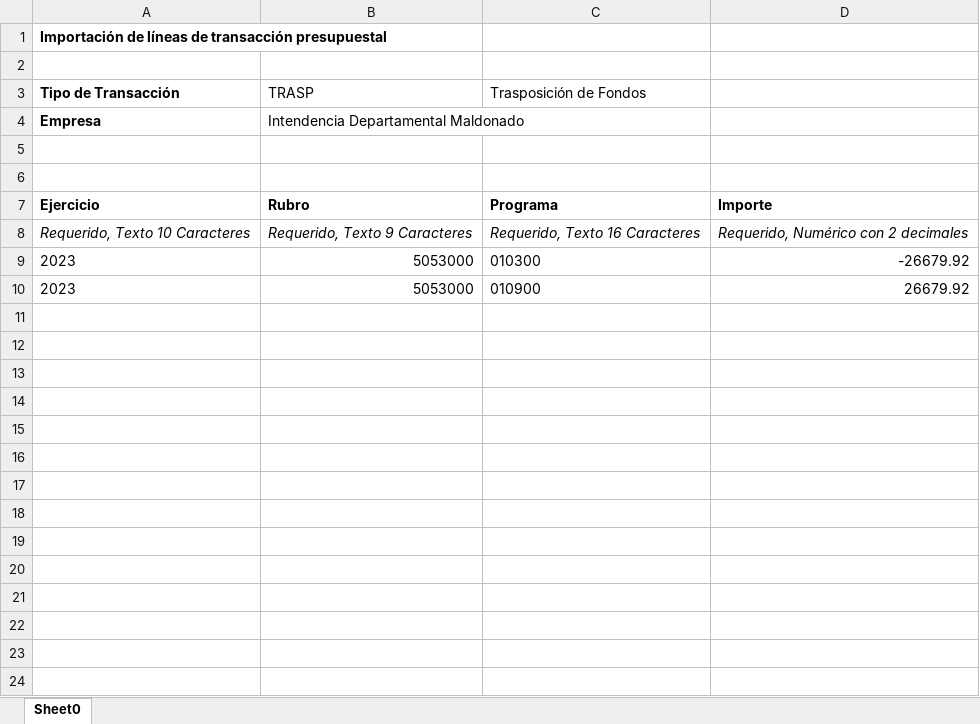
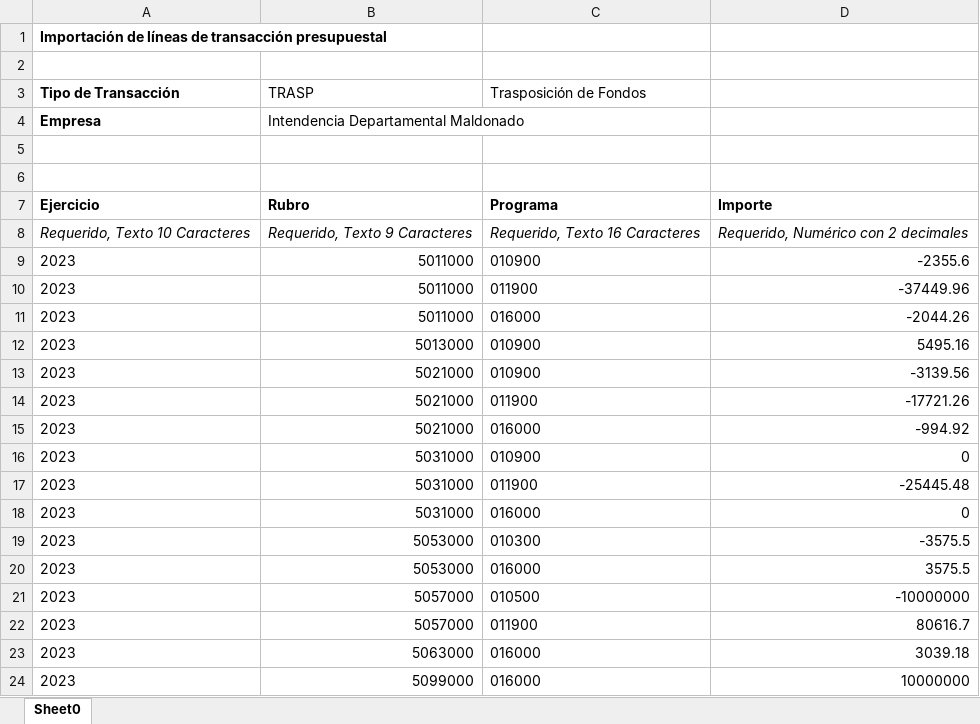
Before and after one commit to lscasso/apps-python, an Excel workbook: app/trasposiciones/download/ATrasponer.xlsx, sheet Sheet0, drawn as a sheet; values as stored, in another font and other column widths than the file's, no borders; addresses are those after the commit; the diff names each change by its address in the sheet, - before the commit and + after, or states it on an @@ line.

Commit message:
traspociones

```diff
--- a/app/trasposiciones/download/ATrasponer.xlsx (sheet Sheet0)
+++ b/app/trasposiciones/download/ATrasponer.xlsx (sheet Sheet0)
+row 9: 2023 | 5011000 | 010900 | -2355.6
+row 10: 2023 | 5011000 | 011900 | -37449.96
+row 11: 2023 | 5011000 | 016000 | -2044.26
+row 12: 2023 | 5013000 | 010900 | 5495.16
+row 13: 2023 | 5021000 | 010900 | -3139.56
+row 14: 2023 | 5021000 | 011900 | -17721.26
+row 15: 2023 | 5021000 | 016000 | -994.92
+row 16: 2023 | 5031000 | 010900 | 0
+row 17: 2023 | 5031000 | 011900 | -25445.48
+row 18: 2023 | 5031000 | 016000 | 0
-D19: -26679.92
+D19: -3575.5
-C20 (Trasposición de Fondos): 010900
+C20 (Trasposición de Fondos): 016000
-D20: 26679.92
+D20: 3575.5
+row 21: 2023 | 5057000 | 010500 | -10000000
+row 22: 2023 | 5057000 | 011900 | 80616.7
+row 23: 2023 | 5063000 | 016000 | 3039.18
+row 24: 2023 | 5099000 | 016000 | 10000000
```
Also changed, not shown: 1 other file.
